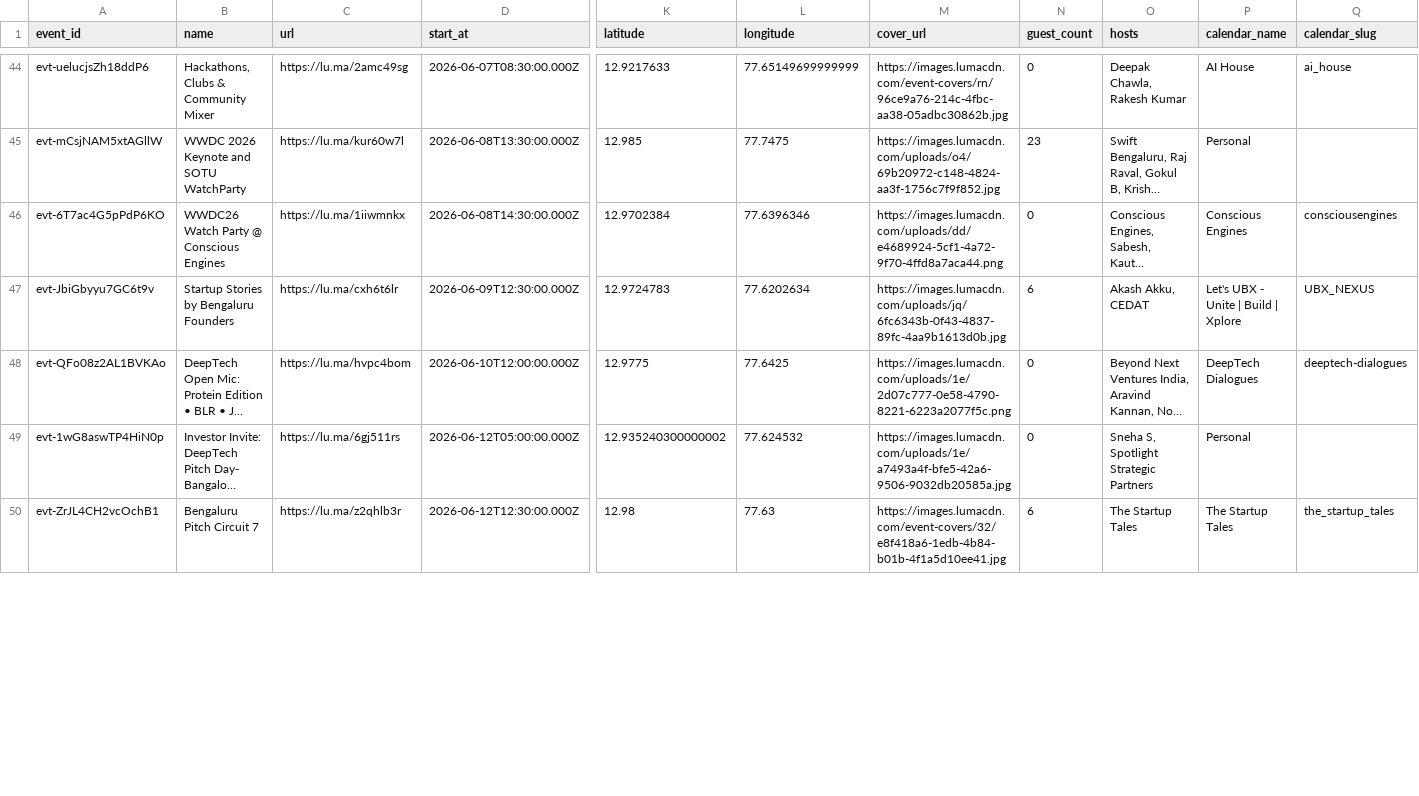
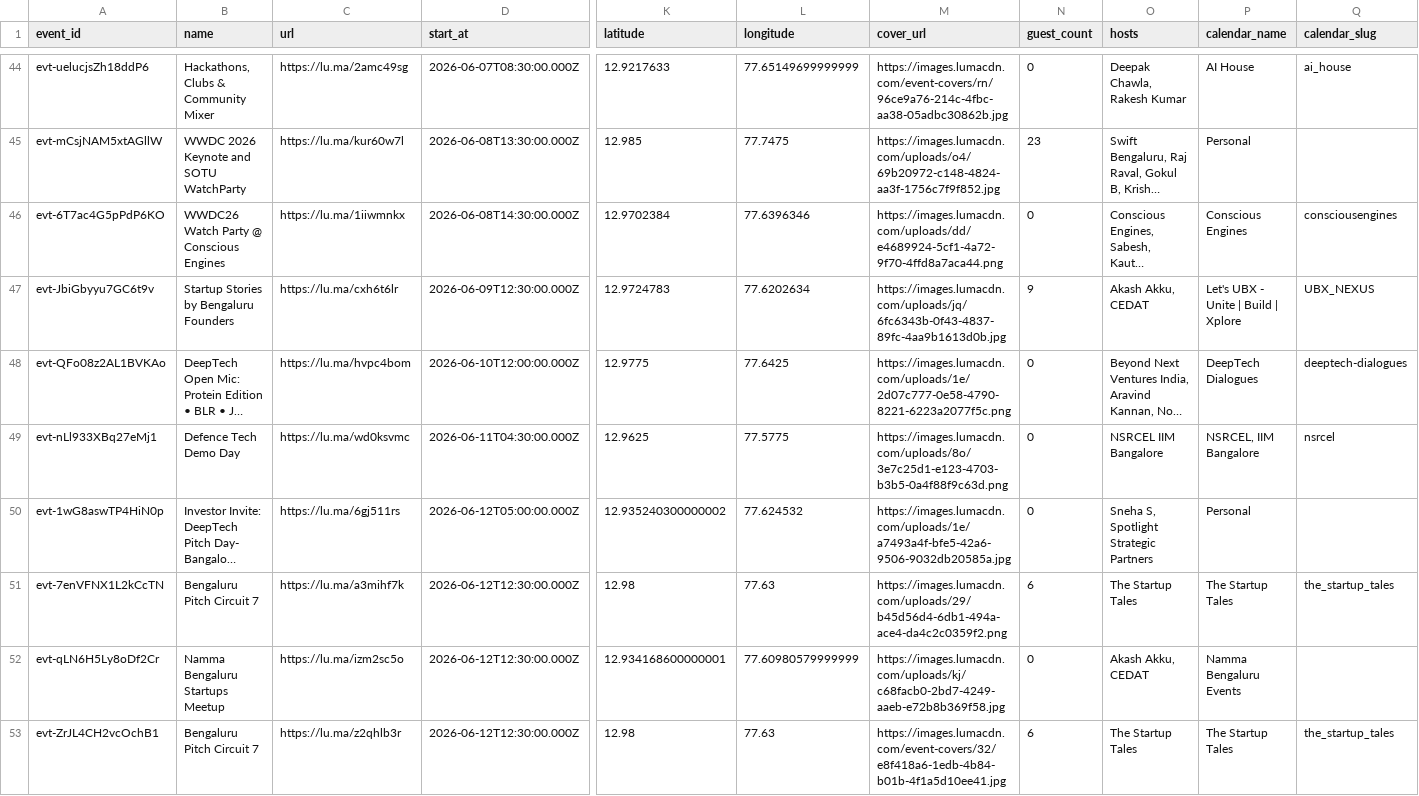
Before and after one commit to himanshusaleria/luma-explore, a CSV file: data/bengaluru_latest.csv, drawn as a sheet; only a part is shown, gaps mark what is left out; long unchanged cells end in …; rows hold the shown columns only; the diff covers the shown part only; the diff names each change by its address in the sheet, - before the commit and + after, or states it on an @@ line.

```diff
--- a/data/bengaluru_latest.csv
+++ b/data/bengaluru_latest.csv
-N47 (guest_count): 6
+N47 (guest_count): 9
+row 49: evt-nLl933XBq27eMj1 | Defence Tech Demo Day | https://lu.ma/wd0ksvmc | 2026-06-11T04:30:00.000Z | 12.9625 | 77.5775 | https://images.lumacdn.com/uploads/8o/3e7c25d1-e123-4703-b3b5-0a4f88f9c63d.png | 0 | NSRCEL IIM Bangalore | NSRCEL, IIM Bangalore | nsrcel
+row 51: evt-7enVFNX1L2kCcTN | Bengaluru Pitch Circuit 7 | https://lu.ma/a3mihf7k | 2026-06-12T12:30:00.000Z | 12.98 | 77.63 | https://images.lumacdn.com/uploads/29/b45d56d4-6db1-494a-ace4-da4c2c0359f2.png | 6 | The Startup Tales | The Startup Tales | the_startup_tales
```
Also changed, not shown: 1 removed row and 16 edited cells elsewhere in this file, data/chennai_latest.csv, data/hyderabad_latest.csv, 21 other files.
